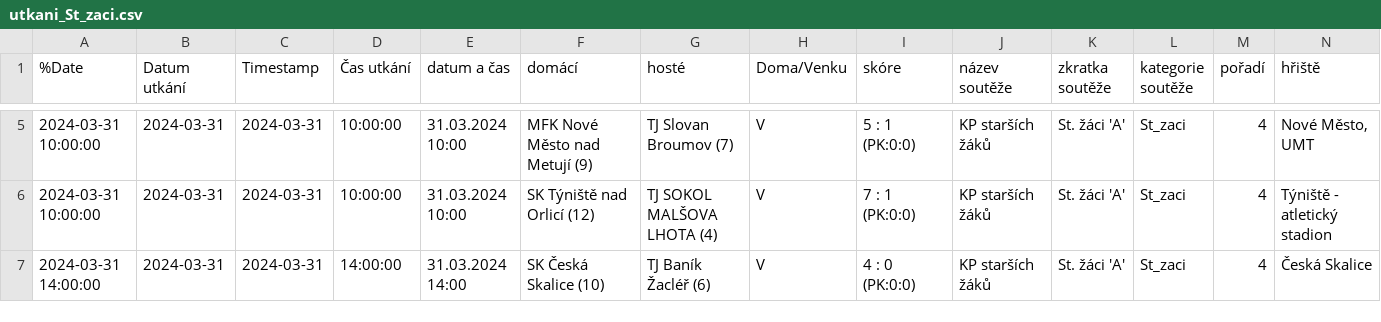
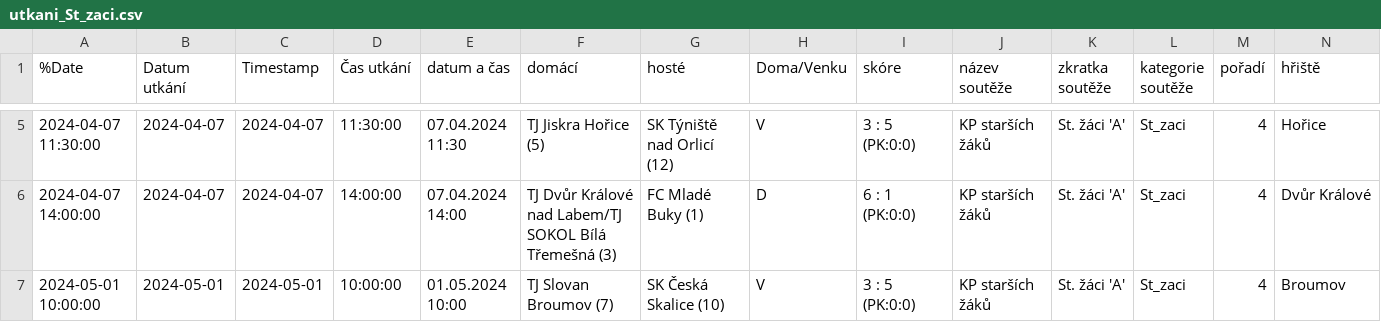
Before and after one commit to MustafaHadzi/bt_matches, a CSV file: utkani_St_zaci.csv, drawn as a sheet; only a part is shown, gaps mark what is left out; removed rows and columns are numbered as before the commit, all else as after; rows hold the shown columns only; the diff covers the shown part only; the diff names each change by its address in the sheet, - before the commit and + after, or states it on an @@ line.

Commit message:
Committing file utkani_St_zaci.csv

```diff
--- a/utkani_St_zaci.csv
+++ b/utkani_St_zaci.csv
-A5 (%Date): 2024-03-31 10:00:00
+A5 (%Date): 2024-04-07 11:30:00
-B5 (Datum utkání): 2024-03-31
+B5 (Datum utkání): 2024-04-07
-C5 (Timestamp): 2024-03-31
+C5 (Timestamp): 2024-04-07
-D5 (Čas utkání): 10:00:00
+D5 (Čas utkání): 11:30:00
-E5 (datum a čas): 31.03.2024 10:00
+E5 (datum a čas): 07.04.2024 11:30
-F5 (domácí): MFK Nové Město nad Metují (9)
+F5 (domácí): TJ Jiskra Hořice (5)
-G5 (hosté): TJ Slovan Broumov (7)
+G5 (hosté): SK Týniště nad Orlicí (12)
-I5 (skóre): 5 : 1 (PK:0:0)
+I5 (skóre): 3 : 5 (PK:0:0)
-N5 (hřiště): Nové Město, UMT
+N5 (hřiště): Hořice
+row 6: 2024-04-07 14:00:00 | 2024-04-07 | 2024-04-07 | 14:00:00 | 07.04.2024 14:00 | TJ Dvůr Králové nad Labem/TJ SOKOL Bílá Třemešná (3) | FC Mladé Buky (1) | D | 6 : 1 (PK:0:0) | KP starších žáků | St. žáci 'A' | St_zaci | 4 | Dvůr Králové
-A7 (%Date): 2024-03-31 10:00:00
+A7 (%Date): 2024-05-01 10:00:00
-B7 (Datum utkání): 2024-03-31
+B7 (Datum utkání): 2024-05-01
-C7 (Timestamp): 2024-03-31
+C7 (Timestamp): 2024-05-01
-E7 (datum a čas): 31.03.2024 10:00
+E7 (datum a čas): 01.05.2024 10:00
-F7 (domácí): SK Týniště nad Orlicí (12)
+F7 (domácí): TJ Slovan Broumov (7)
-G7 (hosté): TJ SOKOL MALŠOVA LHOTA (4)
+G7 (hosté): SK Česká Skalice (10)
-I7 (skóre): 7 : 1 (PK:0:0)
+I7 (skóre): 3 : 5 (PK:0:0)
-N7 (hřiště): Týniště - atletický stadion
+N7 (hřiště): Broumov
-row 7: 2024-03-31 14:00:00 | 2024-03-31 | 2024-03-31 | 14:00:00 | 31.03.2024 14:00 | SK Česká Skalice (10) | TJ Baník Žacléř (6) | V | 4 : 0 (PK:0:0) | KP starších žáků | St. žáci 'A' | St_zaci | 4 | Česká Skalice
```
Also changed, not shown: 26 edited cells elsewhere in this file.
